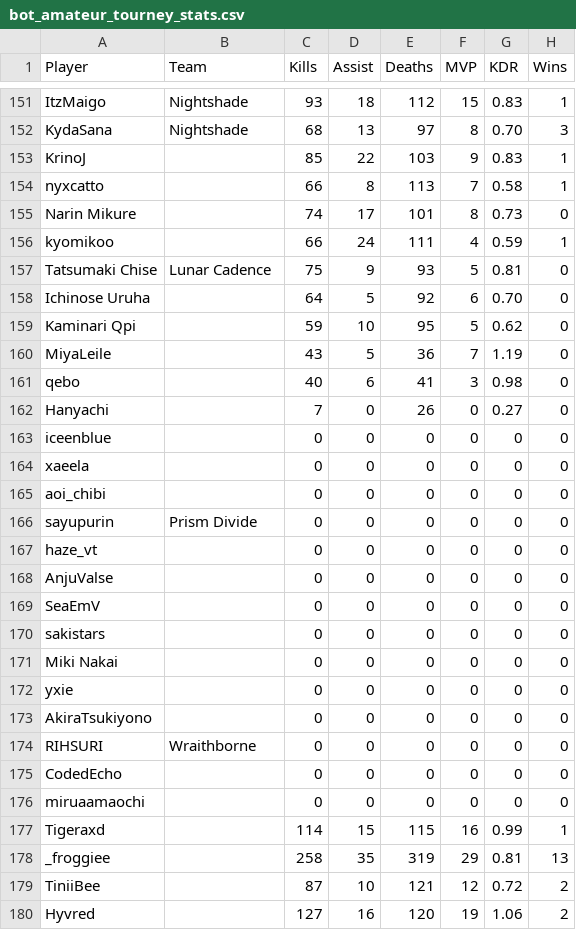
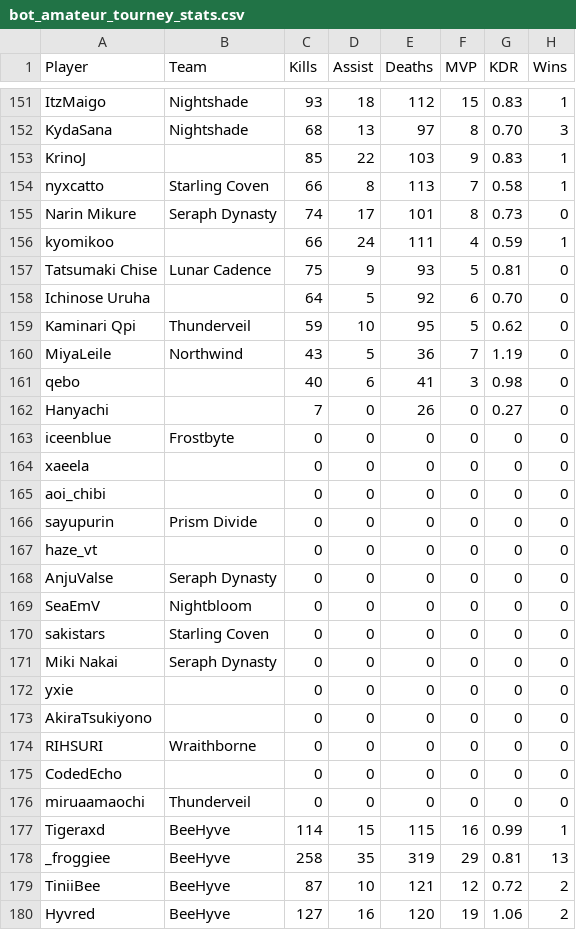
Before and after one commit to CGreyIce/bot-pro-league, a CSV file: data/bot_amateur_tourney_stats.csv, drawn as a sheet; only a part is shown, gaps mark what is left out; the diff covers the shown part only; the diff names each change by its address in the sheet, - before the commit and + after, or states it on an @@ line.

```diff
--- a/data/bot_amateur_tourney_stats.csv
+++ b/data/bot_amateur_tourney_stats.csv
-B154 (Team): (empty)
+B154 (Team): Starling Coven
-B155 (Team): (empty)
+B155 (Team): Seraph Dynasty
-B159 (Team): (empty)
+B159 (Team): Thunderveil
-B160 (Team): (empty)
+B160 (Team): Northwind
-B163 (Team): (empty)
+B163 (Team): Frostbyte
-B168 (Team): (empty)
+B168 (Team): Seraph Dynasty
-B169 (Team): (empty)
+B169 (Team): Nightbloom
-B170 (Team): (empty)
+B170 (Team): Starling Coven
-B171 (Team): (empty)
+B171 (Team): Seraph Dynasty
-B176 (Team): (empty)
+B176 (Team): Thunderveil
-B177:B180 (Team): (empty)
+B177:B180 (Team): BeeHyve
```
Also changed, not shown: 39 edited cells elsewhere in this file, data/bot_competitive_me.csv, data/bot_tourney_stats.csv, 2 other files.
